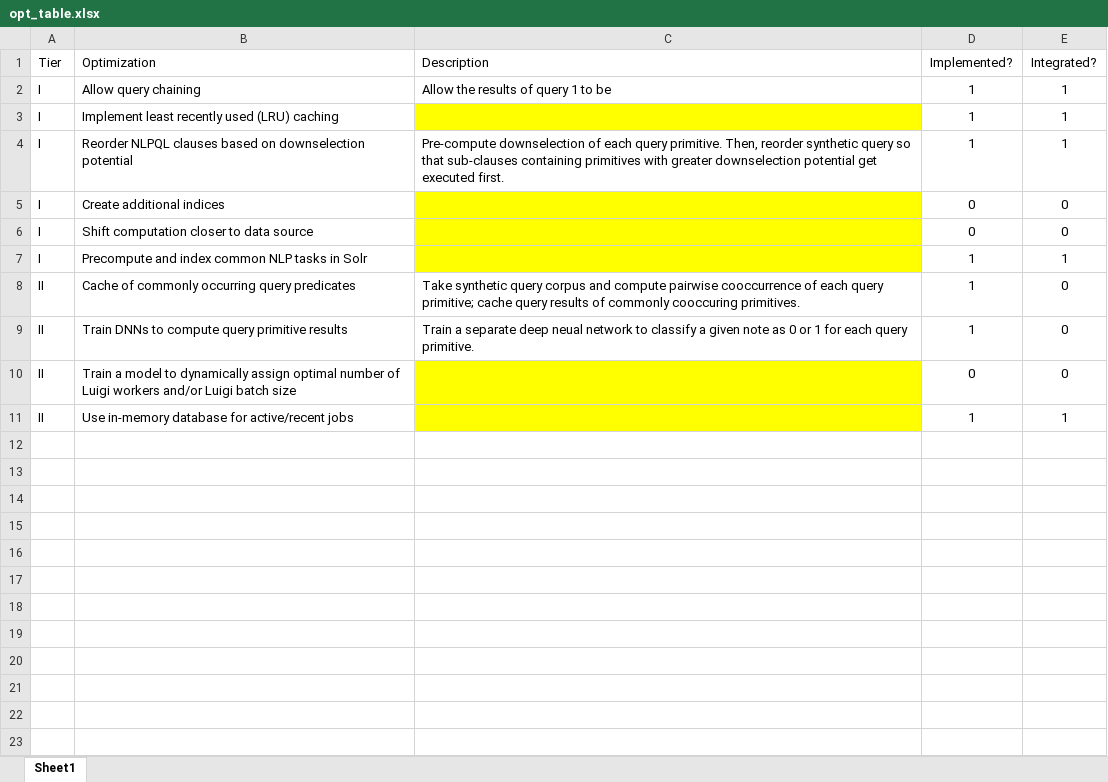
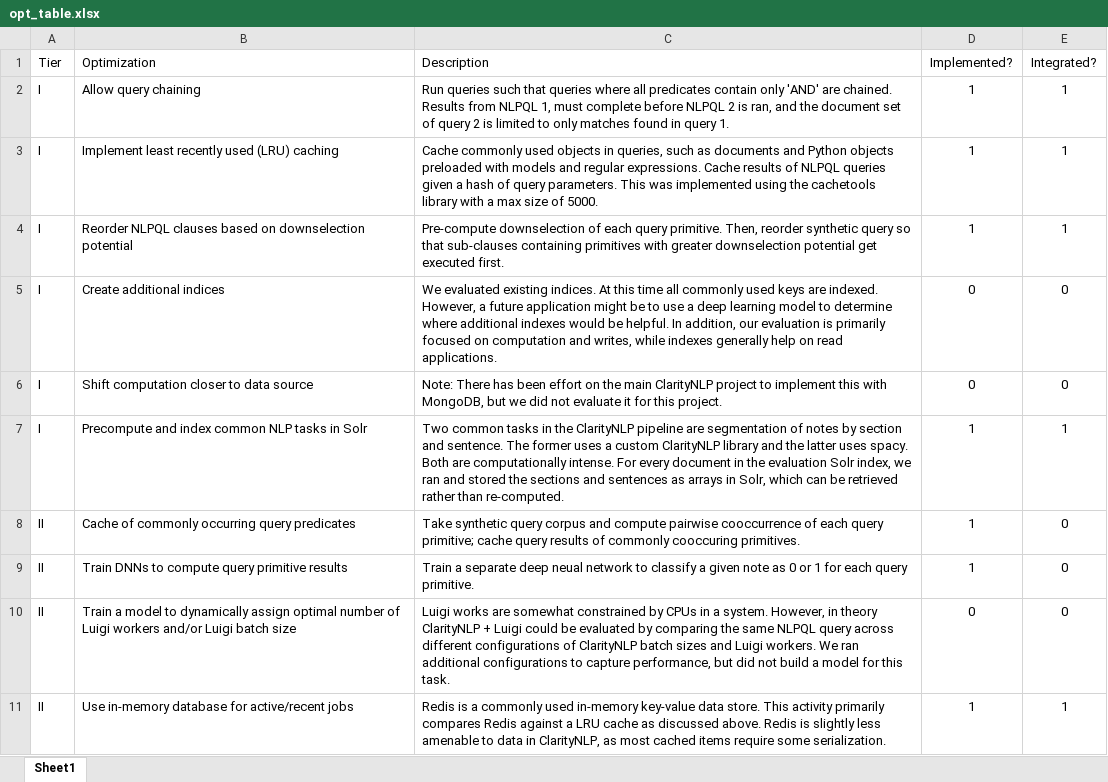
Before and after one commit to ClarityNLP/ClarityNLP, an Excel workbook: synthetic_query_gen/notebooks/data/for_paper/opt_table.xlsx, sheet Sheet1, drawn as a sheet; values as stored, in another font and other column widths than the file's, no borders; the diff names each change by its address in the sheet, - before the commit and + after, or states it on an @@ line.

Commit message:
add my notes to opt-table

```diff
--- a/synthetic_query_gen/notebooks/data/for_paper/opt_table.xlsx (sheet Sheet1)
+++ b/synthetic_query_gen/notebooks/data/for_paper/opt_table.xlsx (sheet Sheet1)
-C2 (Description): Allow the results of query 1 to be
+C2 (Description): Run queries such that queries where all predicates contain only 'AND' are chained. Results from NLPQL 1, must complete before NLPQL 2 is ran, and the document set of query 2 is limited to only matches found in query 1.
-C3 (Description): (empty)
+C3 (Description): Cache commonly used objects in queries, such as documents and Python objects preloaded with models and regular expressions. Cache results of NLPQL queries given a hash of query parameters. This was implemented using the cachetools library with a max size of 5000.
-C3 fill: #FFFF00
+C3 fill: none
-C5 (Description): (empty)
+C5 (Description): We evaluated existing indices. At this time all commonly used keys are indexed. However, a future application might be to use a deep learning model to determine where additional indexes would be helpful. In addition, our evaluation is primarily focused on computation and writes, while indexes generally help on read applications.
-C5:C7 fill: #FFFF00
+C5:C7 fill: none
-C6 (Description): (empty)
+C6 (Description): Note: There has been effort on the main ClarityNLP project to implement this with MongoDB, but we did not evaluate it for this project.
-C7 (Description): (empty)
+C7 (Description): Two common tasks in the ClarityNLP pipeline are segmentation of notes by section and sentence. The former uses a custom ClarityNLP library and the latter uses spacy. Both are computationally intense. For every document in the evaluation Solr index, we ran and stored the sections and sentences as arrays in Solr, which can be retrieved rather than re-computed.
-C10 (Description): (empty)
+C10 (Description): Luigi works are somewhat constrained by CPUs in a system. However, in theory ClarityNLP + Luigi could be evaluated by comparing the same NLPQL query across different configurations of ClarityNLP batch sizes and Luigi workers. We ran additional configurations to capture performance, but did not build a model for this task.
-C10:C11 fill: #FFFF00
+C10:C11 fill: none
-C11 (Description): (empty)
+C11 (Description): Redis is a commonly used in-memory key-value data store. This activity primarily compares Redis against a LRU cache as discussed above. Redis is slightly less amenable to data in ClarityNLP, as most cached items require some serialization.
```
Also changed, not shown: 1 other file.
